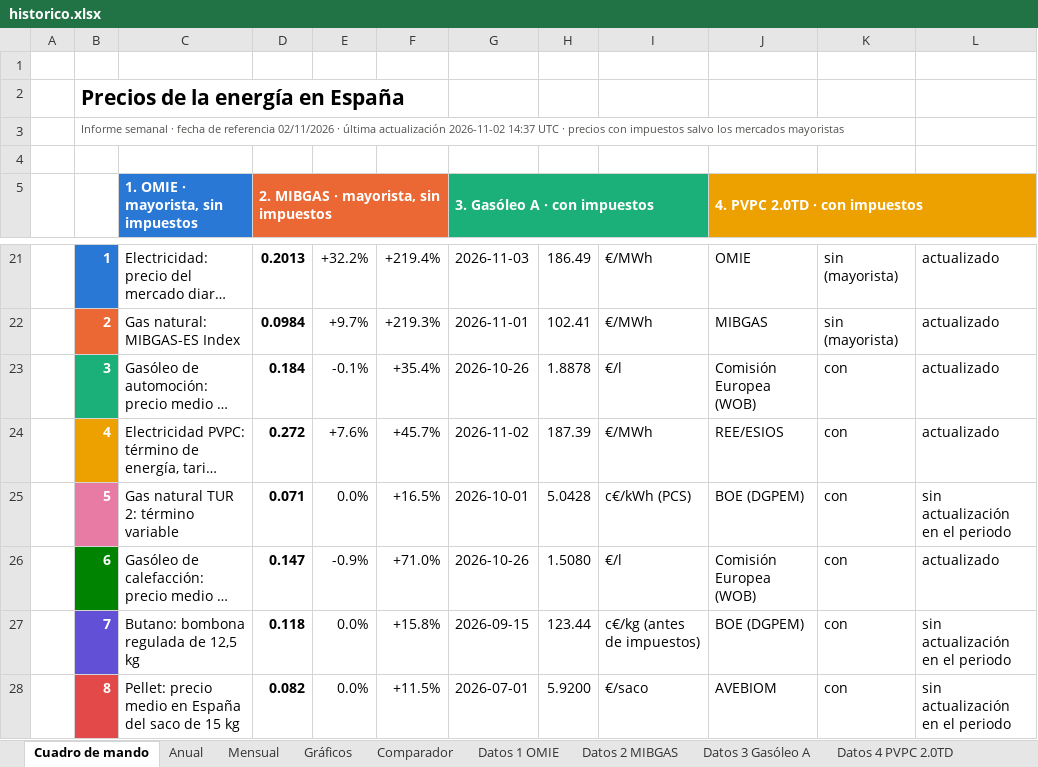
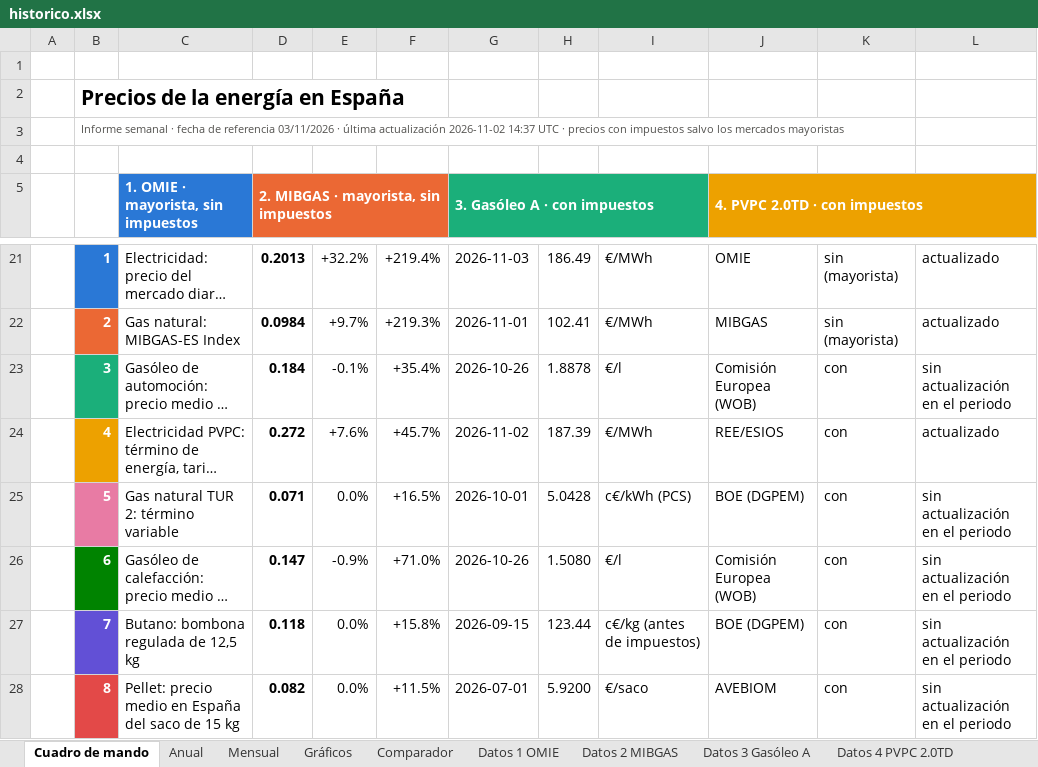
Before and after one commit to pablopardopazosgestan/cuadro-mando-precios-energia, an Excel workbook: sitio/informes/historico.xlsx, sheet Cuadro de mando, drawn as a sheet; only a part is shown, gaps mark what is left out; long unchanged cells end in …; values as stored, in another font and other column widths than the file's, no borders; charts and pictures and conditional formats not drawn; the diff names each change by its address in the sheet, - before the commit and + after, or states it on an @@ line.

```diff
--- a/sitio/informes/historico.xlsx (sheet Cuadro de mando)
+++ b/sitio/informes/historico.xlsx (sheet Cuadro de mando)
-B3: …de referencia 02/11/2026 · última…
+B3: …de referencia 03/11/2026 · última…
-L23: actualizado
+L23: sin actualización en el periodo
-L26: actualizado
+L26: sin actualización en el periodo
```
Also changed, not shown: 16 other files.
